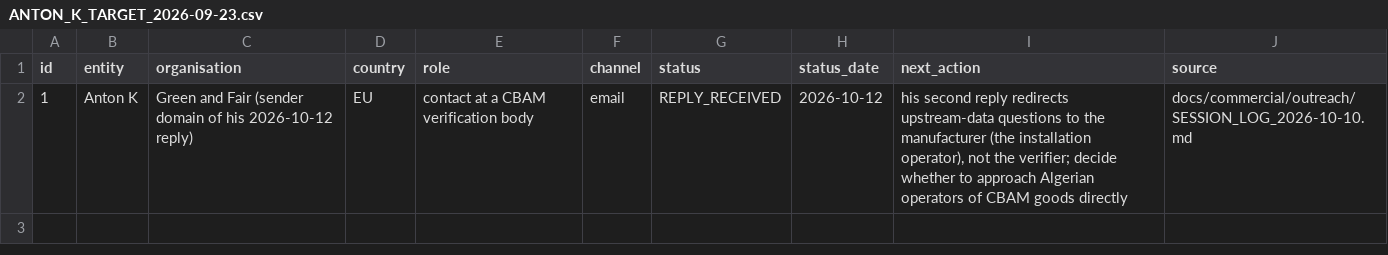
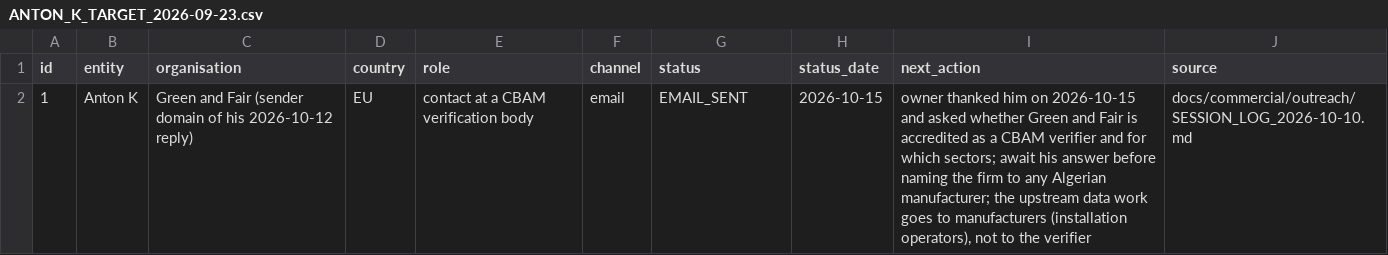
Before and after one commit to bakabala27-svg/NAAS-Agentic-Core, a CSV file: docs/commercial/ANTON_K_TARGET_2026-09-23.csv, drawn as a sheet.

```diff
--- a/docs/commercial/ANTON_K_TARGET_2026-09-23.csv
+++ b/docs/commercial/ANTON_K_TARGET_2026-09-23.csv
@@ -1,2 +1,2 @@
 id,entity,organisation,country,role,channel,status,status_date,next_action,source
-1,Anton K,"Green and Fair (sender domain of his 2026-10-12 reply)",EU,"contact at a CBAM verification body",email,REPLY_RECEIVED,2026-10-12,"his second reply redirects upstream-data questions to the manufacturer (the installation operator), not the verifier; decide whether to approach Algerian operators of CBAM goods directly",docs/commercial/outreach/SESSION_LOG_2026-10-10.md
+1,Anton K,"Green and Fair (sender domain of his 2026-10-12 reply)",EU,"contact at a CBAM verification body",email,EMAIL_SENT,2026-10-15,"owner thanked him on 2026-10-15 and asked whether Green and Fair is accredited as a CBAM verifier and for which sectors; await his answer before naming the firm to any Algerian manufacturer; the upstream data work goes to manufacturers (installation operators), not to the verifier",docs/commercial/outreach/SESSION_LOG_2026-10-10.md
```
Also changed, not shown: docs/commercial/outreach/CONTACT_LEDGER.csv, 3 other files.
